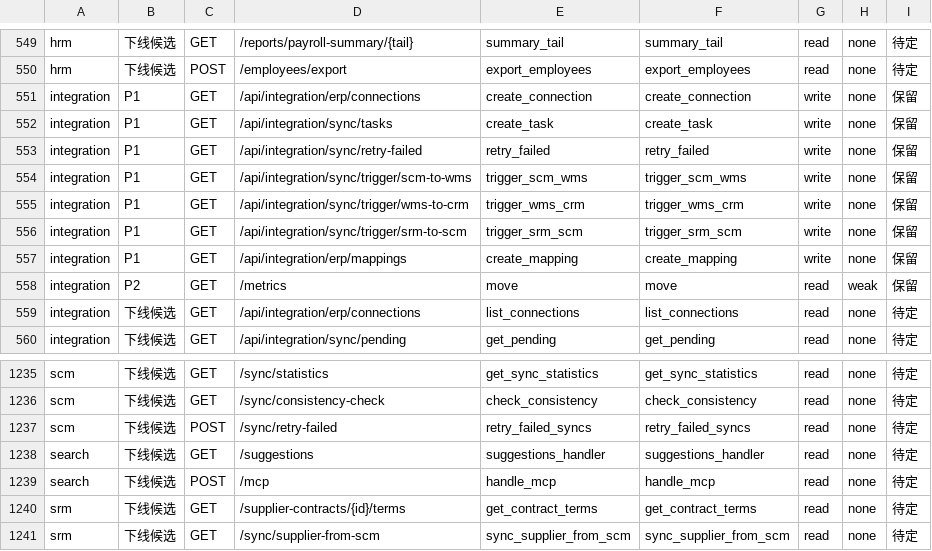
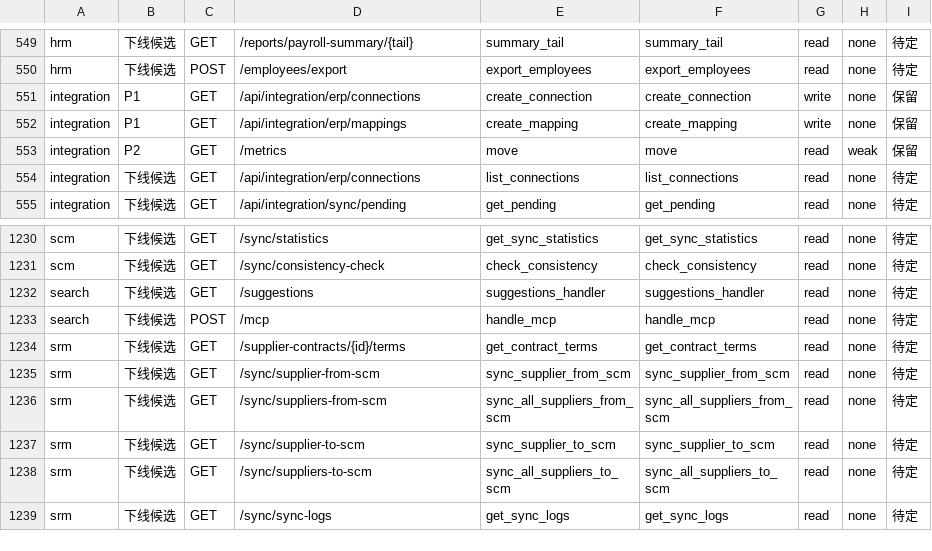
Before and after one commit to paulwy/TOPEMS, a CSV file: artifacts/audit/orphan-review/v74-rebuild-master.csv, drawn as a sheet; only a part is shown, gaps mark what is left out; the shorter side is filled out with more unchanged rows.

Commit message:
feat(fe-bind): integration 批——5 条补绑（sync/tasks + retry + triggers×3），2 条已绑登记，1406→1400；P0/P1 实质清零

```diff
--- a/artifacts/audit/orphan-review/v74-rebuild-master.csv
+++ b/artifacts/audit/orphan-review/v74-rebuild-master.csv
@@ -551,7 +551,2 @@ hrm,下线候选,POST,/employees/export,export_employees,export_employees,read,n
 integration,P1,GET,/api/integration/erp/connections,create_connection,create_connection,write,none,保留
-integration,P1,GET,/api/integration/sync/tasks,create_task,create_task,write,none,保留
-integration,P1,GET,/api/integration/sync/retry-failed,retry_failed,retry_failed,write,none,保留
-integration,P1,GET,/api/integration/sync/trigger/scm-to-wms,trigger_scm_wms,trigger_scm_wms,write,none,保留
-integration,P1,GET,/api/integration/sync/trigger/wms-to-crm,trigger_wms_crm,trigger_wms_crm,write,none,保留
-integration,P1,GET,/api/integration/sync/trigger/srm-to-scm,trigger_srm_scm,trigger_srm_scm,write,none,保留
 integration,P1,GET,/api/integration/erp/mappings,create_mapping,create_mapping,write,none,保留
@@ -1236,3 +1231,2 @@ scm,下线候选,GET,/sync/statistics,get_sync_statistics,get_sync_statistics,re
 scm,下线候选,GET,/sync/consistency-check,check_consistency,check_consistency,read,none,待定
-scm,下线候选,POST,/sync/retry-failed,retry_failed_syncs,retry_failed_syncs,read,none,待定
 search,下线候选,GET,/suggestions,suggestions_handler,suggestions_handler,read,none,待定
```
Also changed, not shown: 2 other files.
